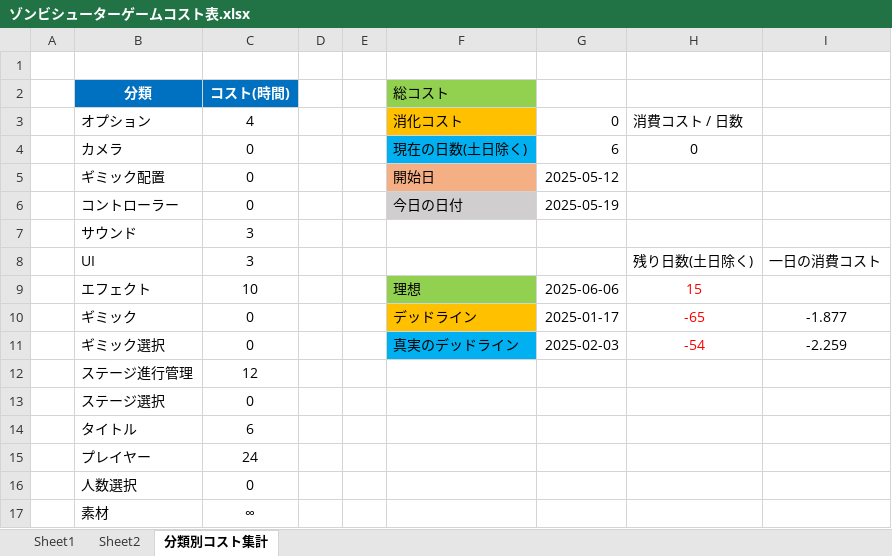
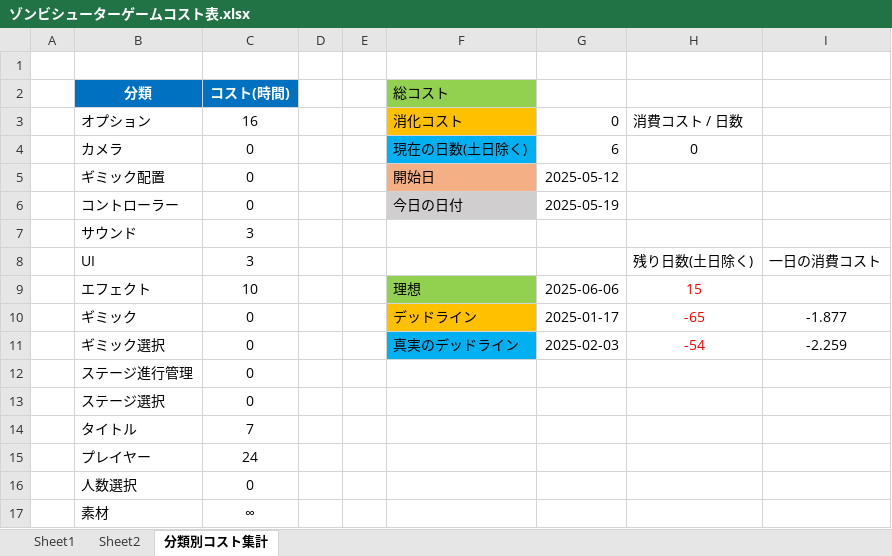
Before and after one commit to meronpanun/MyGame3D2, an Excel workbook: ゾンビシューターゲームコスト表.xlsx, sheet 分類別コスト集計, drawn as a sheet; values as stored, in another font and other column widths than the file's, no borders; the diff names each change by its address in the sheet, - before the commit and + after, or states it on an @@ line.

```diff
--- a/ゾンビシューターゲームコスト表.xlsx (sheet 分類別コスト集計)
+++ b/ゾンビシューターゲームコスト表.xlsx (sheet 分類別コスト集計)
-C3 (コスト(時間)): 4
+C3 (コスト(時間)): 16
-C12 (コスト(時間)): 12
+C12 (コスト(時間)): 0
-C14 (コスト(時間)): 6
+C14 (コスト(時間)): 7
```
Also changed, not shown: sheet Sheet1.
